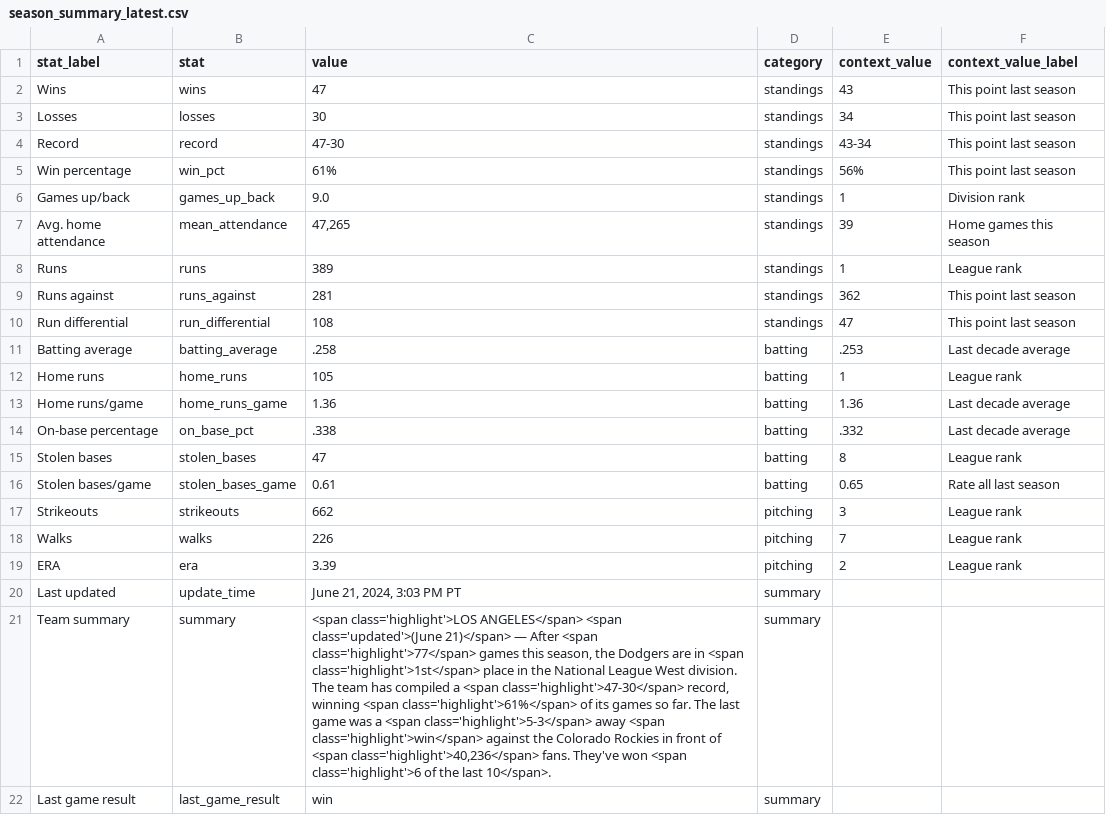
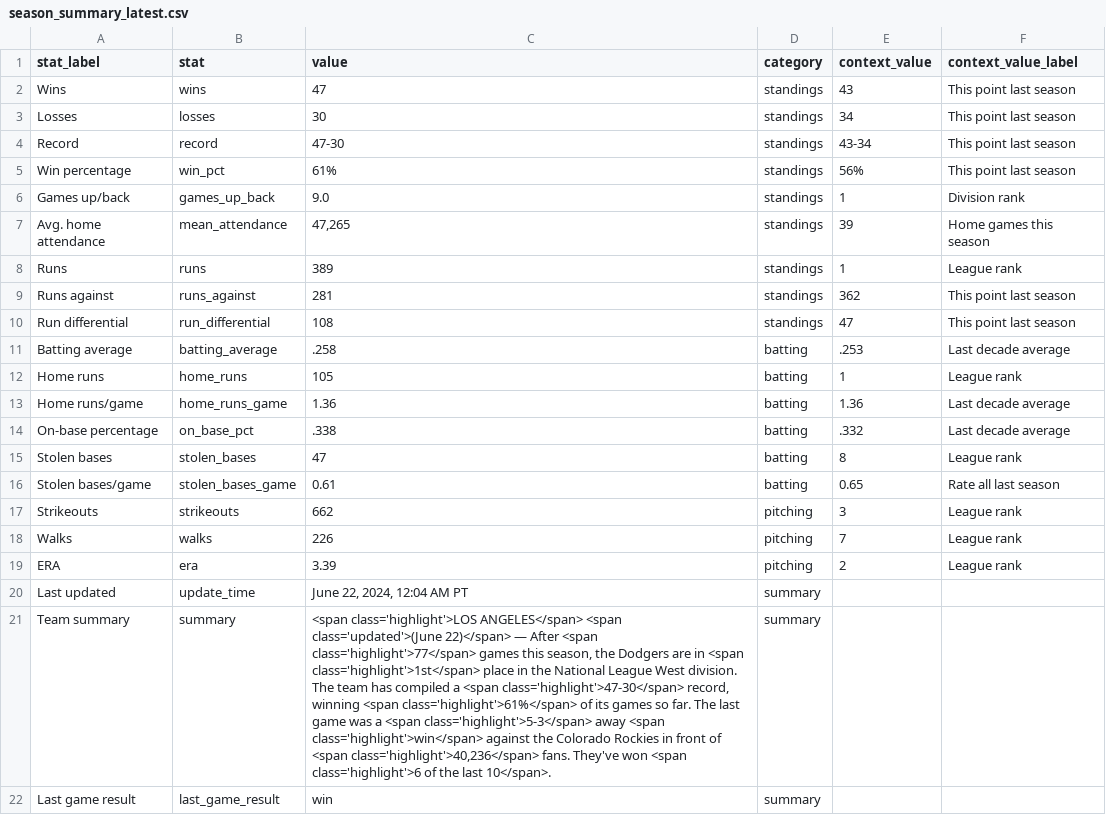
Before and after one commit to stiles/dodgers, a CSV file: data/standings/season_summary_latest.csv, drawn as a sheet; the diff names each change by its address in the sheet, - before the commit and + after, or states it on an @@ line.

Commit message:
Automated update of Dodgers data, visuals

```diff
--- a/data/standings/season_summary_latest.csv
+++ b/data/standings/season_summary_latest.csv
-C20 (value): June 21, 2024, 3:03 PM PT
+C20 (value): June 22, 2024, 12:04 AM PT
-C21 (value): …<span class='updated'>(June 21)</span> — After…
+C21 (value): …<span class='updated'>(June 22)</span> — After…
```
Also changed, not shown: 2 other files.
